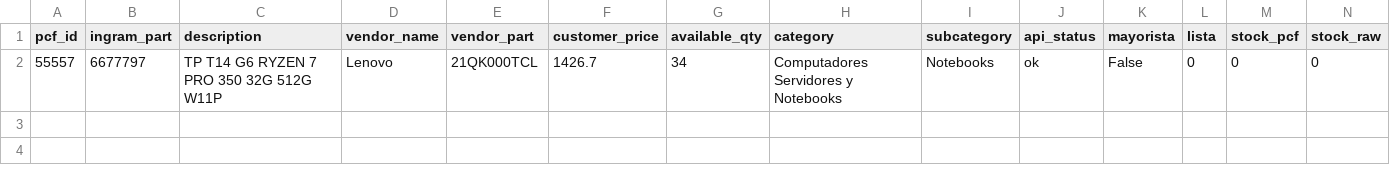
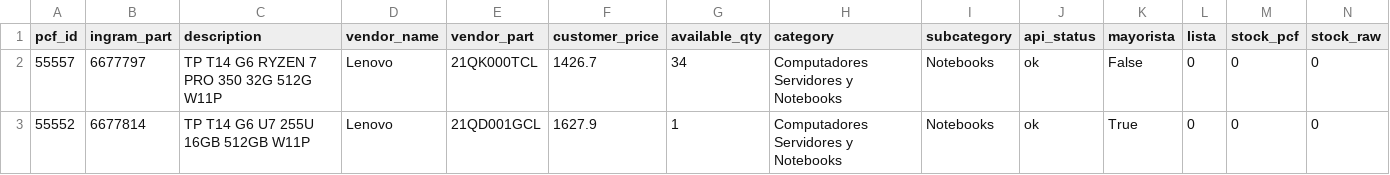
Before and after one commit to aincatoni/pcfactory-monitor-mayoristas, a CSV file: mayorista-pending_ficha.csv, drawn as a sheet; only a part is shown; rows hold the shown columns only; the diff names each change by its address in the sheet, - before the commit and + after, or states it on an @@ line.

```diff
--- a/mayorista-pending_ficha.csv
+++ b/mayorista-pending_ficha.csv
+row 3: 55552 | 6677814 | TP T14 G6 U7 255U 16GB 512GB W11P | Lenovo | 21QD001GCL | 1627.9 | 1 | Computadores Servidores y Notebooks | Notebooks | ok | True | 0 | 0 | 0
```
Also changed, not shown: intcomex-pending_ficha.csv, intcomex-publish_ready.csv, 18 other files.
